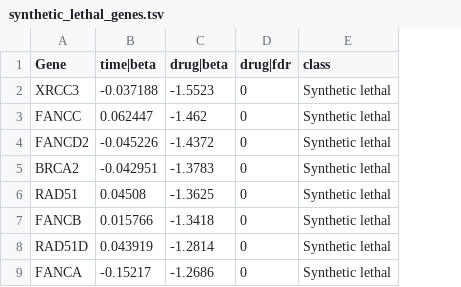
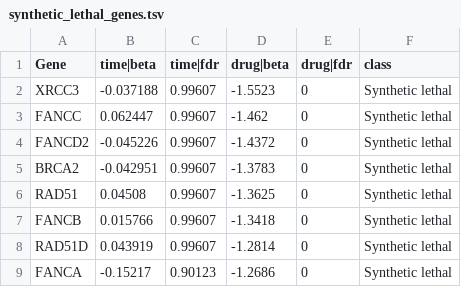
Before and after one commit to petemeng/MAGeCK-Tutorial, a TSV file: MAGeCK/repro/results/synthetic_lethal_genes.tsv, drawn as a sheet; only a part is shown; the diff names each change by its address in the sheet, - before the commit and + after, or states it on an @@ line.

Commit message:
Revise article 5 drug interaction tutorial

```diff
--- a/MAGeCK/repro/results/synthetic_lethal_genes.tsv
+++ b/MAGeCK/repro/results/synthetic_lethal_genes.tsv
+column C (time|fdr), rows 2-9: 0.99607 | 0.99607 | 0.99607 | 0.99607 | 0.99607 | 0.99607 | 0.99607 | 0.90123
```
Also changed, not shown: MAGeCK/repro/results/resistance_genes.tsv, 11 other files.
